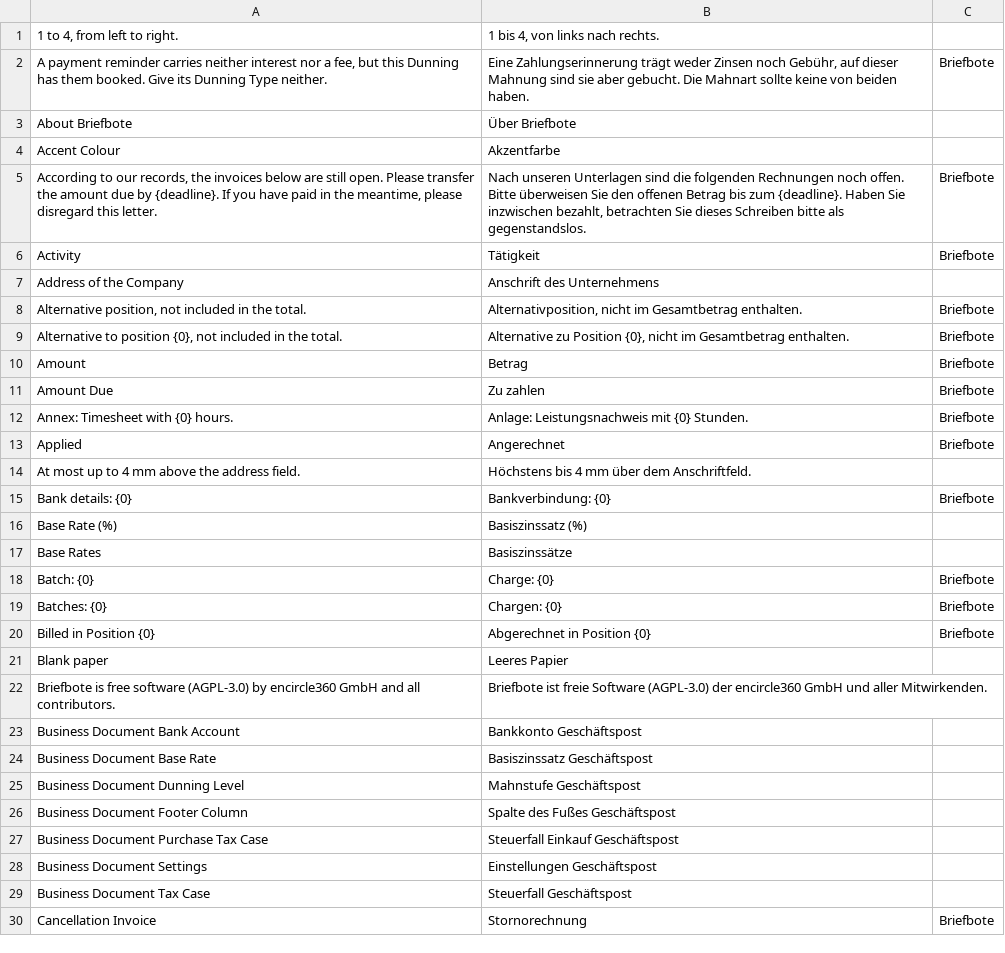
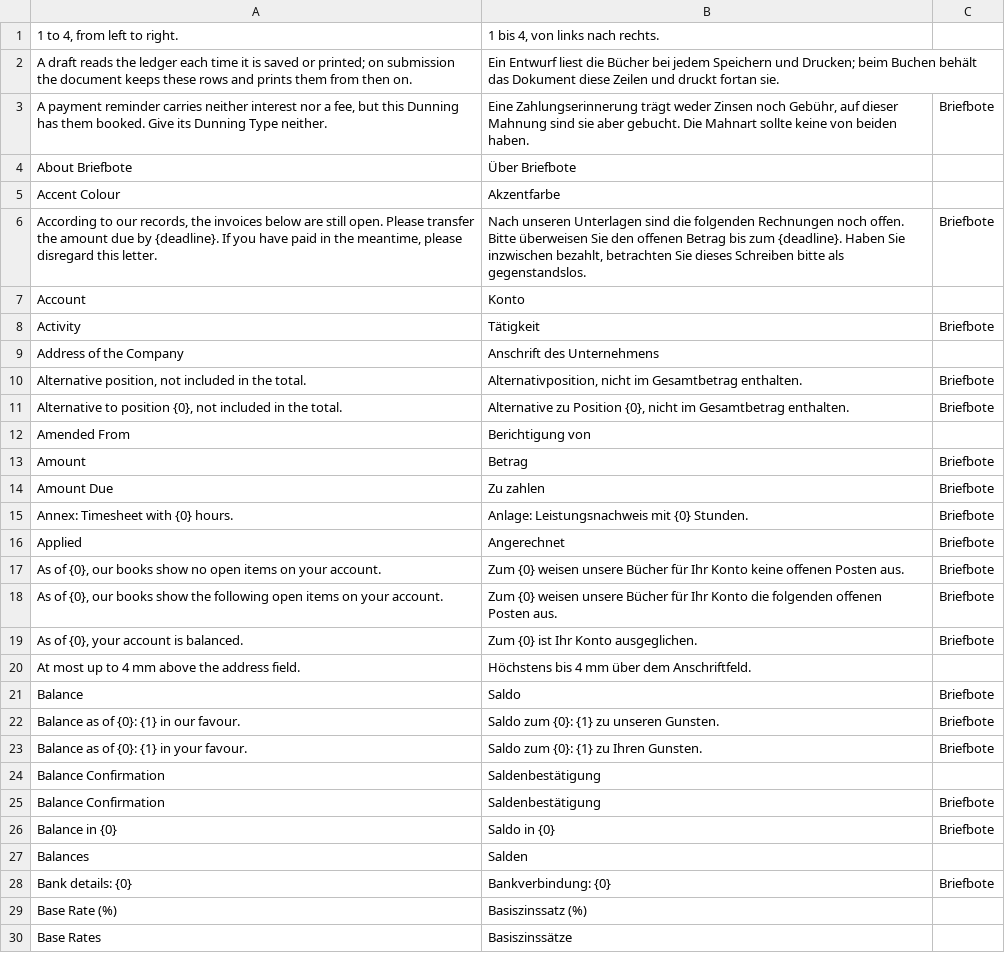
Before and after one commit to encircle360-oss/briefbote, a CSV file: briefbote/translations/de.csv, drawn as a sheet; only a part is shown; the shorter side is filled out with more unchanged rows; the diff covers the shown part only.

Commit message:
add the party statement, which reads its open items from the ledger and keeps them on submission

```diff
--- a/briefbote/translations/de.csv
+++ b/briefbote/translations/de.csv
@@ -1,2 +1,3 @@
 "1 to 4, from left to right.","1 bis 4, von links nach rechts."
+"A draft reads the ledger each time it is saved or printed; on submission the document keeps these rows and prints them from then on.","Ein Entwurf liest die Bücher bei jedem Speichern und Drucken; beim Buchen behält das Dokument diese Zeilen und druckt fortan sie."
 "A payment reminder carries neither interest nor a fee, but this Dunning has them booked. Give its Dunning Type neither.","Eine Zahlungserinnerung trägt weder Zinsen noch Gebühr, auf dieser Mahnung sind sie aber gebucht. Die Mahnart sollte keine von beiden haben.","Briefbote"
@@ -5,2 +6,3 @@
 "According to our records, the invoices below are still open. Please transfer the amount due by {deadline}. If you have paid in the meantime, please disregard this letter.","Nach unseren Unterlagen sind die folgenden Rechnungen noch offen. Bitte überweisen Sie den offenen Betrag bis zum {deadline}. Haben Sie inzwischen bezahlt, betrachten Sie dieses Schreiben bitte als gegenstandslos.","Briefbote"
+"Account","Konto"
 "Activity","Tätigkeit","Briefbote"
@@ -9,2 +11,3 @@
 "Alternative to position {0}, not included in the total.","Alternative zu Position {0}, nicht im Gesamtbetrag enthalten.","Briefbote"
+"Amended From","Berichtigung von"
 "Amount","Betrag","Briefbote"
@@ -13,3 +16,13 @@
 "Applied","Angerechnet","Briefbote"
+"As of {0}, our books show no open items on your account.","Zum {0} weisen unsere Bücher für Ihr Konto keine offenen Posten aus.","Briefbote"
+"As of {0}, our books show the following open items on your account.","Zum {0} weisen unsere Bücher für Ihr Konto die folgenden offenen Posten aus.","Briefbote"
+"As of {0}, your account is balanced.","Zum {0} ist Ihr Konto ausgeglichen.","Briefbote"
 "At most up to 4 mm above the address field.","Höchstens bis 4 mm über dem Anschriftfeld."
+"Balance","Saldo","Briefbote"
+"Balance as of {0}: {1} in our favour.","Saldo zum {0}: {1} zu unseren Gunsten.","Briefbote"
+"Balance as of {0}: {1} in your favour.","Saldo zum {0}: {1} zu Ihren Gunsten.","Briefbote"
+"Balance Confirmation","Saldenbestätigung"
+"Balance Confirmation","Saldenbestätigung","Briefbote"
+"Balance in {0}","Saldo in {0}","Briefbote"
+"Balances","Salden"
 "Bank details: {0}","Bankverbindung: {0}","Briefbote"
```
Also changed, not shown: 33 added rows elsewhere in this file, 14 other files.
